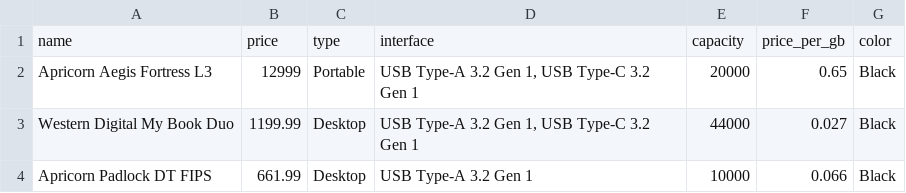
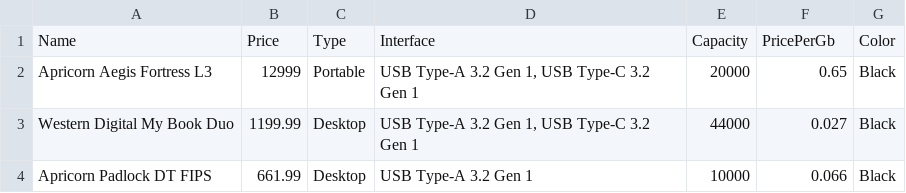
Before and after one commit to SaigoTora/PCSetupHub, a CSV file: PCSetupHub/Data/SeedData/hdds.csv, drawn as a sheet; only a part is shown; removed rows and columns are numbered as before the commit, all else as after; the diff names each change by its address in the sheet, - before the commit and + after, or states it on an @@ line.

```diff
--- a/PCSetupHub/Data/SeedData/hdds.csv
+++ b/PCSetupHub/Data/SeedData/hdds.csv
-row 1: name | price | type | interface | capacity | price_per_gb | color
+row 1: Name | Price | Type | Interface | Capacity | PricePerGb | Color
```
Also changed, not shown: PCSetupHub/Data/SeedData/motherboards.csv, PCSetupHub/Data/SeedData/processors.csv, 16 other files.
